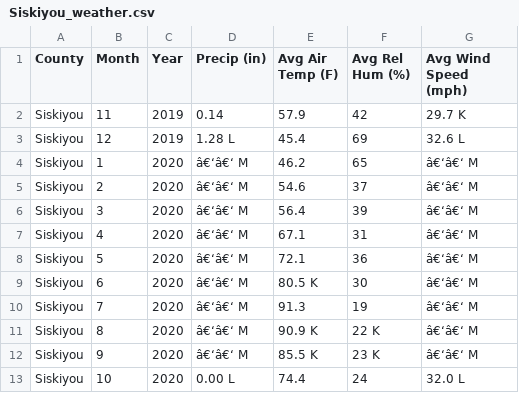
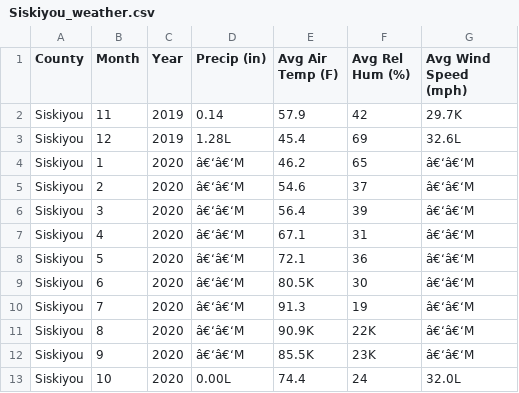
Before and after one commit to amyhuycu/ECS171_Group7, a CSV file: data/CIMISReports/new/Siskiyou_weather.csv, drawn as a sheet.

```diff
--- a/data/CIMISReports/new/Siskiyou_weather.csv
+++ b/data/CIMISReports/new/Siskiyou_weather.csv
@@ -1,13 +1,13 @@
 County,Month,Year,Precip (in),Avg Air Temp (F),Avg Rel Hum (%),Avg Wind Speed (mph)
-Siskiyou,11,2019,0.14,57.9,42,29.7	K
-Siskiyou,12,2019,1.28	L,45.4,69,32.6	L
-Siskiyou,1,2020,â€‘â€‘	M,46.2,65,â€‘â€‘	M
-Siskiyou,2,2020,â€‘â€‘	M,54.6,37,â€‘â€‘	M
-Siskiyou,3,2020,â€‘â€‘	M,56.4,39,â€‘â€‘	M
-Siskiyou,4,2020,â€‘â€‘	M,67.1,31,â€‘â€‘	M
-Siskiyou,5,2020,â€‘â€‘	M,72.1,36,â€‘â€‘	M
-Siskiyou,6,2020,â€‘â€‘	M,80.5	K,30,â€‘â€‘	M
-Siskiyou,7,2020,â€‘â€‘	M,91.3,19,â€‘â€‘	M
-Siskiyou,8,2020,â€‘â€‘	M,90.9	K,22	K,â€‘â€‘	M
-Siskiyou,9,2020,â€‘â€‘	M,85.5	K,23	K,â€‘â€‘	M
-Siskiyou,10,2020,0.00	L,74.4,24,32.0	L
+Siskiyou,11,2019,0.14,57.9,42,29.7K
+Siskiyou,12,2019,1.28L,45.4,69,32.6L
+Siskiyou,1,2020,â€‘â€‘M,46.2,65,â€‘â€‘M
+Siskiyou,2,2020,â€‘â€‘M,54.6,37,â€‘â€‘M
+Siskiyou,3,2020,â€‘â€‘M,56.4,39,â€‘â€‘M
+Siskiyou,4,2020,â€‘â€‘M,67.1,31,â€‘â€‘M
+Siskiyou,5,2020,â€‘â€‘M,72.1,36,â€‘â€‘M
+Siskiyou,6,2020,â€‘â€‘M,80.5K,30,â€‘â€‘M
+Siskiyou,7,2020,â€‘â€‘M,91.3,19,â€‘â€‘M
+Siskiyou,8,2020,â€‘â€‘M,90.9K,22K,â€‘â€‘M
+Siskiyou,9,2020,â€‘â€‘M,85.5K,23K,â€‘â€‘M
+Siskiyou,10,2020,0.00L,74.4,24,32.0L
```
Also changed, not shown: data/CIMISReports/new/ContraCosta_weather.csv, data/CIMISReports/new/LosAngelesBasin_weather.csv, 20 other files.
